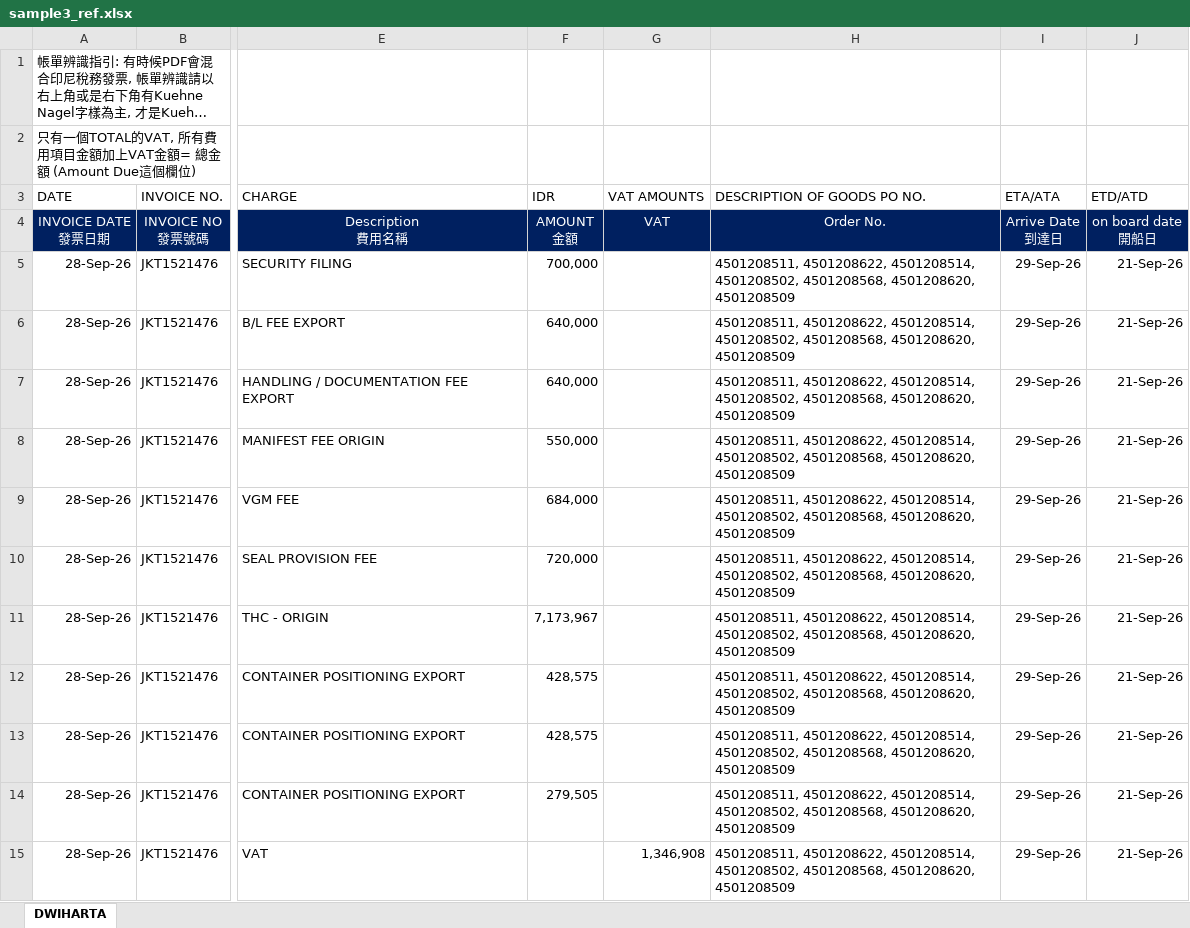
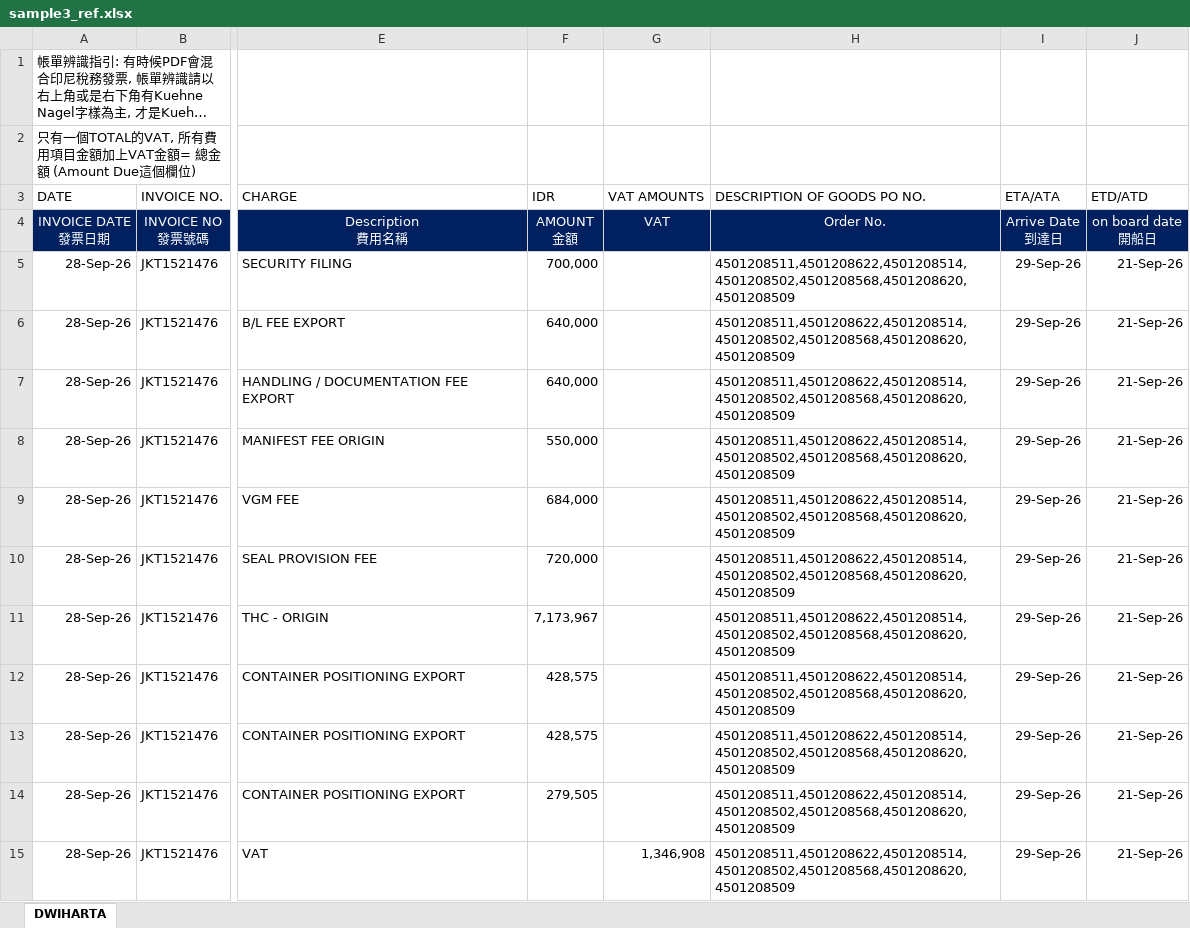
Before and after one commit to JeffreyHuhu/invoice_excel_mapping, an Excel workbook: test_samples/KUEHNE_NAGEL/sample3_ref.xlsx, sheet DWIHARTA, drawn as a sheet; only a part is shown, gaps mark what is left out; long unchanged cells end in …; values as stored, in another font and other column widths than the file's, no borders; the diff names each change by its address in the sheet, - before the commit and + after, or states it on an @@ line.

```diff
--- a/test_samples/KUEHNE_NAGEL/sample3_ref.xlsx (sheet DWIHARTA)
+++ b/test_samples/KUEHNE_NAGEL/sample3_ref.xlsx (sheet DWIHARTA)
-H5:H15 (DESCRIPTION OF GOODS PO NO.): 4501208511, 4501208622, 4501208514, 4501208502, 4501208568, 4501208620, 4501208509
+H5:H15 (DESCRIPTION OF GOODS PO NO.): 4501208511,4501208622,4501208514,4501208502,4501208568,4501208620,4501208509
```
Also changed, not shown: 1 other file.
